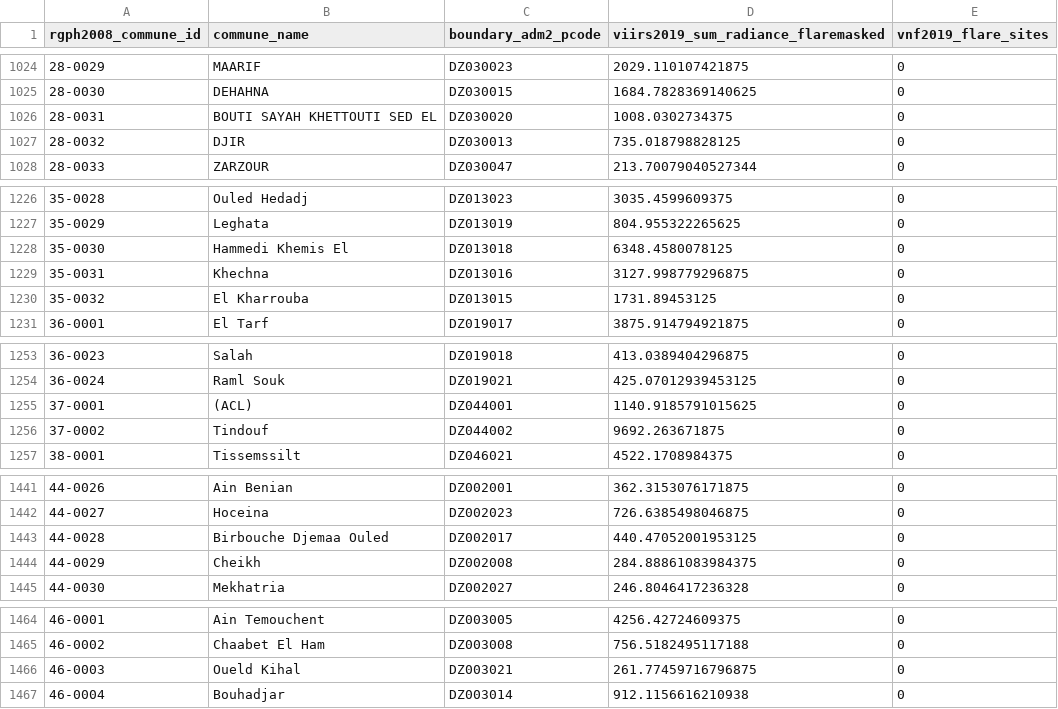
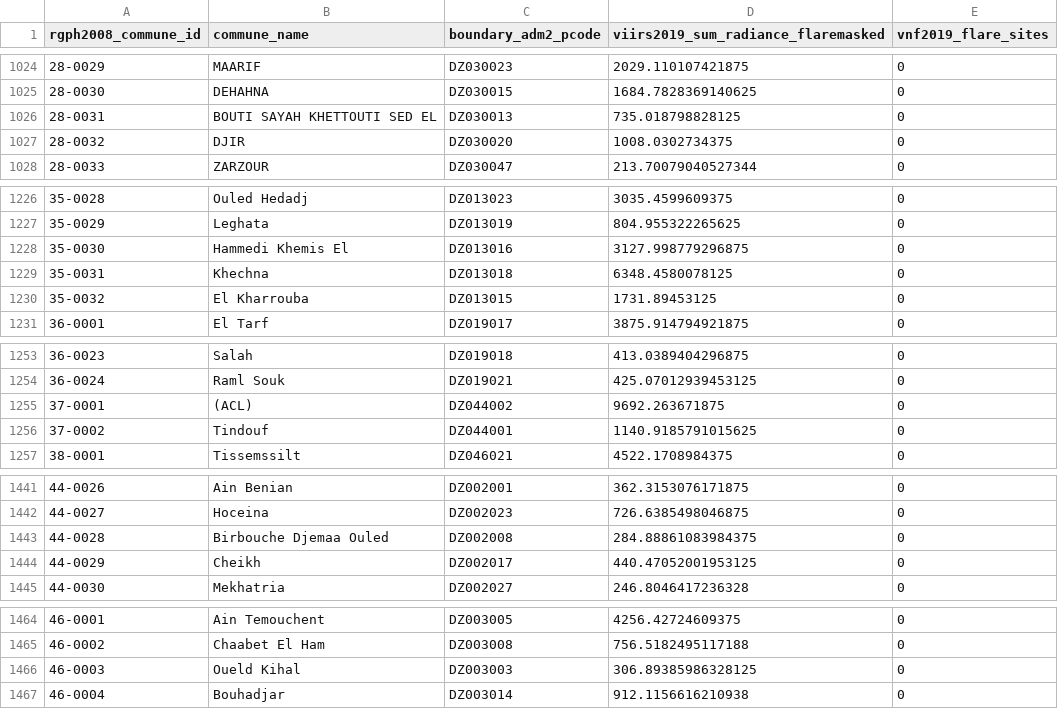
Before and after one commit to tayebtoufikdaharcambrian/algeria-commune-fiscal-panel, a CSV file: data/processed/commune_nightlights_2019.csv, drawn as a sheet; only a part is shown, gaps mark what is left out; the diff covers the shown part only.

Commit message:
v1.2: verified commune-polygon links, centroid coast distance, figure script

```diff
--- a/data/processed/commune_nightlights_2019.csv
+++ b/data/processed/commune_nightlights_2019.csv
@@ -1025,4 +1025,4 @@ rgph2008_commune_id,commune_name,boundary_adm2_pcode,viirs2019_sum_radiance_flar
 28-0030,DEHAHNA,DZ030015,1684.7828369140625,0
-28-0031,BOUTI SAYAH KHETTOUTI SED EL,DZ030020,1008.0302734375,0
-28-0032,DJIR,DZ030013,735.018798828125,0
+28-0031,BOUTI SAYAH KHETTOUTI SED EL,DZ030013,735.018798828125,0
+28-0032,DJIR,DZ030020,1008.0302734375,0
 28-0033,ZARZOUR,DZ030047,213.70079040527344,0
@@ -1227,4 +1227,4 @@ rgph2008_commune_id,commune_name,boundary_adm2_pcode,viirs2019_sum_radiance_flar
 35-0029,Leghata,DZ013019,804.955322265625,0
-35-0030,Hammedi Khemis El,DZ013018,6348.4580078125,0
-35-0031,Khechna,DZ013016,3127.998779296875,0
+35-0030,Hammedi Khemis El,DZ013016,3127.998779296875,0
+35-0031,Khechna,DZ013018,6348.4580078125,0
 35-0032,El Kharrouba,DZ013015,1731.89453125,0
@@ -1254,4 +1254,4 @@ rgph2008_commune_id,commune_name,boundary_adm2_pcode,viirs2019_sum_radiance_flar
 36-0024,Raml Souk,DZ019021,425.07012939453125,0
-37-0001,(ACL),DZ044001,1140.9185791015625,0
-37-0002,Tindouf,DZ044002,9692.263671875,0
+37-0001,(ACL),DZ044002,9692.263671875,0
+37-0002,Tindouf,DZ044001,1140.9185791015625,0
 38-0001,Tissemssilt,DZ046021,4522.1708984375,0
@@ -1442,4 +1442,4 @@ rgph2008_commune_id,commune_name,boundary_adm2_pcode,viirs2019_sum_radiance_flar
 44-0027,Hoceina,DZ002023,726.6385498046875,0
-44-0028,Birbouche Djemaa Ouled,DZ002017,440.47052001953125,0
-44-0029,Cheikh,DZ002008,284.88861083984375,0
+44-0028,Birbouche Djemaa Ouled,DZ002008,284.88861083984375,0
+44-0029,Cheikh,DZ002017,440.47052001953125,0
 44-0030,Mekhatria,DZ002027,246.8046417236328,0
@@ -1465,3 +1465,3 @@ rgph2008_commune_id,commune_name,boundary_adm2_pcode,viirs2019_sum_radiance_flar
 46-0002,Chaabet El Ham,DZ003008,756.5182495117188,0
-46-0003,Oueld Kihal,DZ003021,261.77459716796875,0
+46-0003,Oueld Kihal,DZ003003,306.89385986328125,0
 46-0004,Bouhadjar,DZ003014,912.1156616210938,0
```
Also changed, not shown: 2 edited cells elsewhere in this file, 19 other files.
